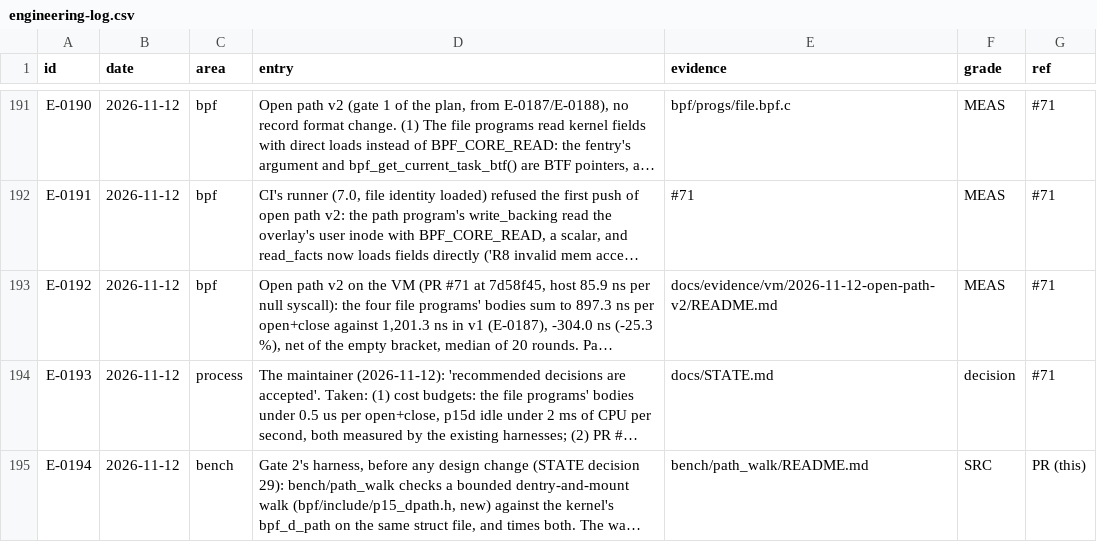
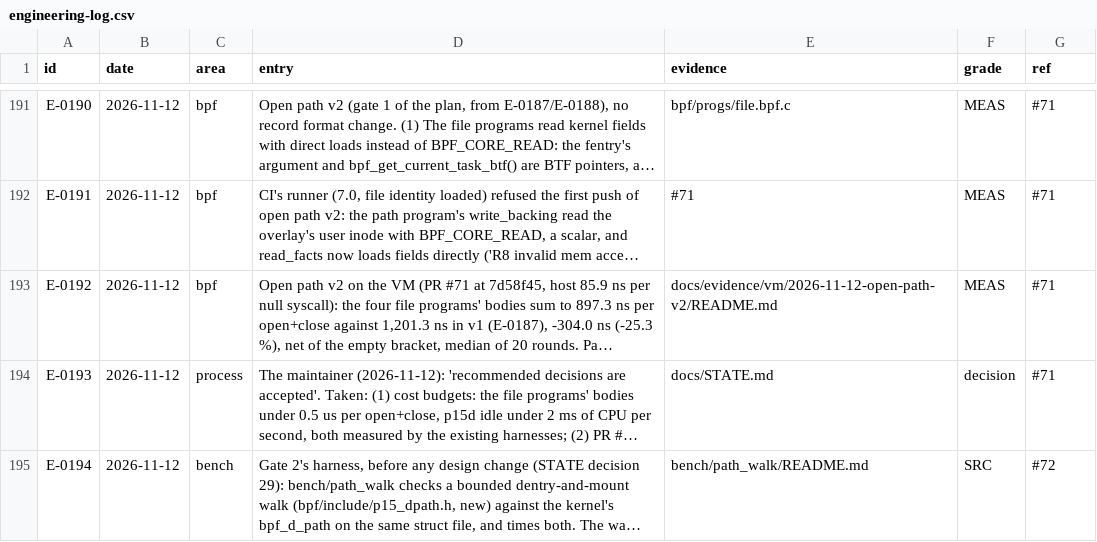
Before and after one commit to ranahunter10/fiery-dragon, a CSV file: docs/journal/engineering-log.csv, drawn as a sheet; only a part is shown, gaps mark what is left out; long unchanged cells end in …; the diff names each change by its address in the sheet, - before the commit and + after, or states it on an @@ line.

```diff
--- a/docs/journal/engineering-log.csv
+++ b/docs/journal/engineering-log.csv
-G195 (ref): PR (this)
+G195 (ref): #72
```
